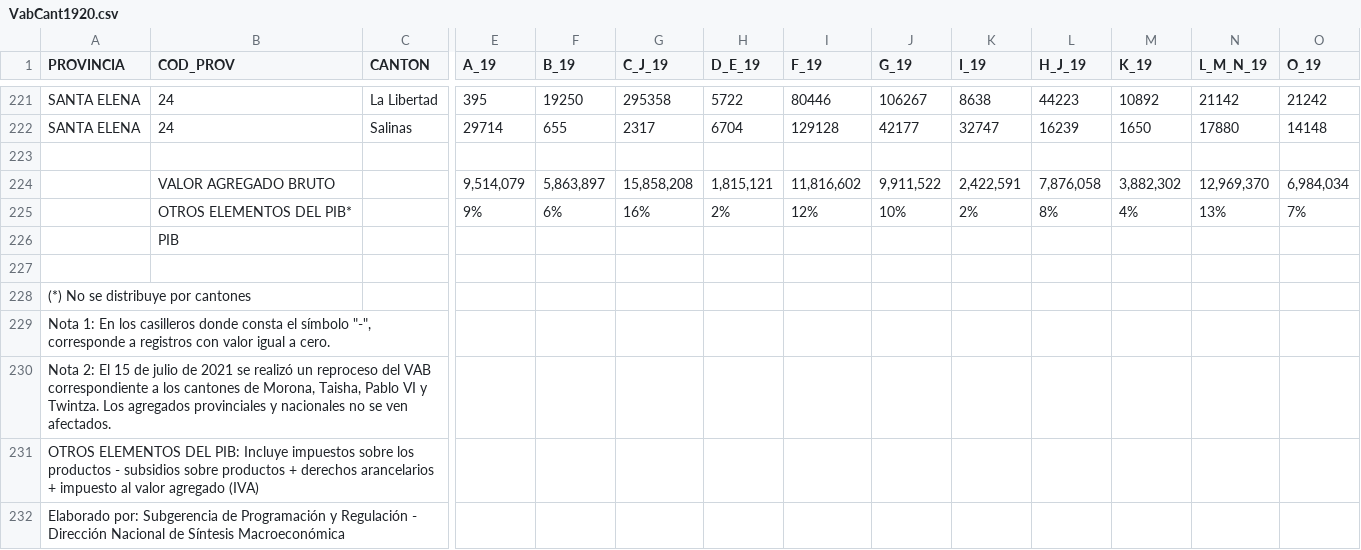
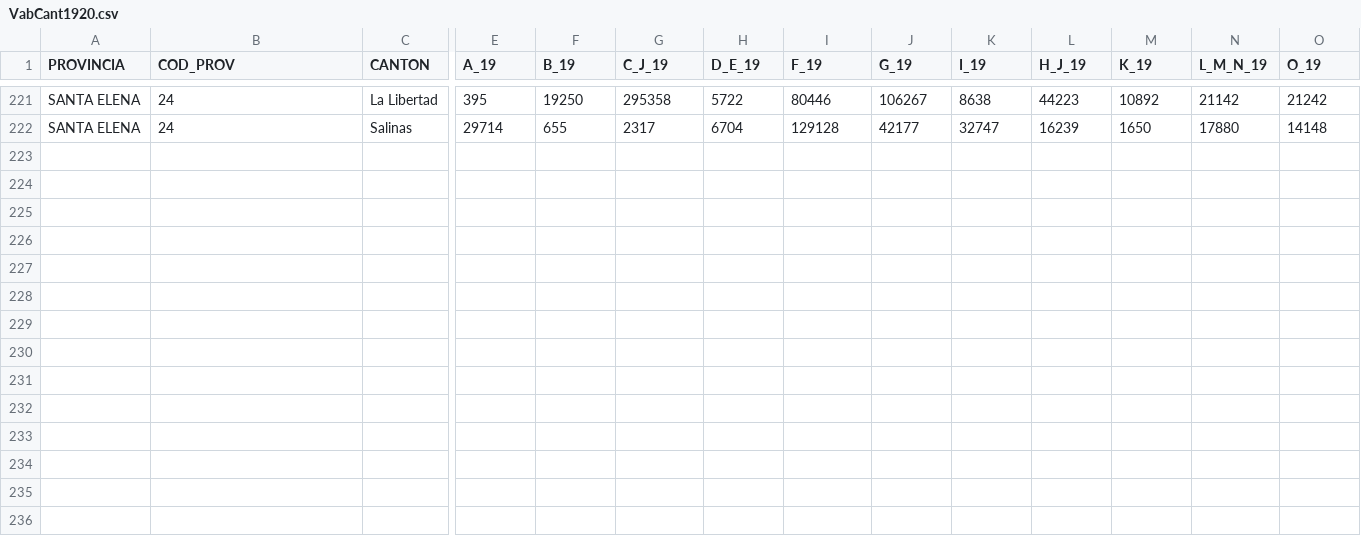
Before and after one commit to vmoprojs/DataLectures, a CSV file: SpatialData/VabCant1920.csv, drawn as a sheet; only a part is shown, gaps mark what is left out; rows hold the shown columns only; the diff names each change by its address in the sheet, - before the commit and + after, or states it on an @@ line.

Commit message:
vabcant1920

```diff
--- a/SpatialData/VabCant1920.csv
+++ b/SpatialData/VabCant1920.csv
-row 223: (empty)
-row 224:  | VALOR AGREGADO BRUTO |  | 9,514,079 | 5,863,897 | 15,858,208 | 1,815,121 | 11,816,602 | 9,911,522 | 2,422,591 | 7,876,058 | 3,882,302 | 12,969,370 | 6,984,034
-row 225:  | OTROS ELEMENTOS DEL PIB* |  | 9% | 6% | 16% | 2% | 12% | 10% | 2% | 8% | 4% | 13% | 7%
-row 226:  | PIB
-row 227: (empty)
-row 228: (*) No se distribuye por cantones
-row 229: Nota 1: En los casilleros donde consta el símbolo "-", corresponde a registros con valor igual a cero.
-row 230: Nota 2: El 15 de julio de 2021 se realizó un reproceso del VAB correspondiente a los cantones de Morona, Taisha, Pablo VI y Twintza. Los agregados provinciales y nacionales no se ven afectados.
-row 231: OTROS ELEMENTOS DEL PIB: Incluye impuestos sobre los productos - subsidios sobre productos + derechos arancelarios + impuesto al valor agregado (IVA)
-row 232: Elaborado por: Subgerencia de Programación y Regulación - Dirección Nacional de Síntesis Macroeconómica
```
